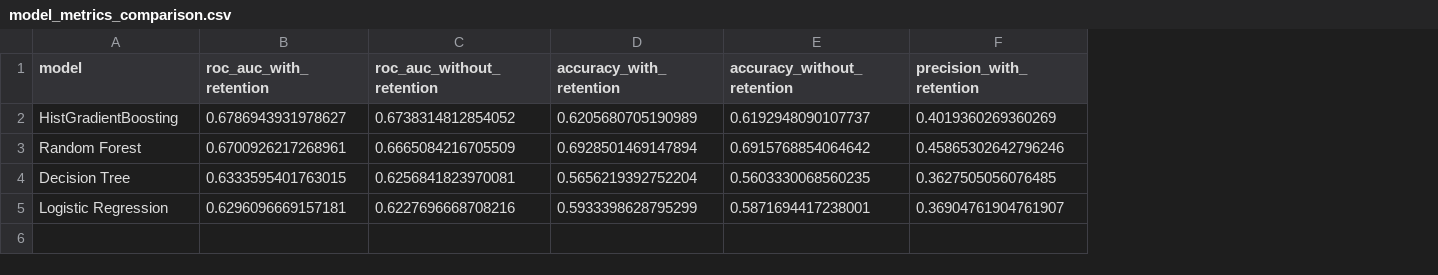
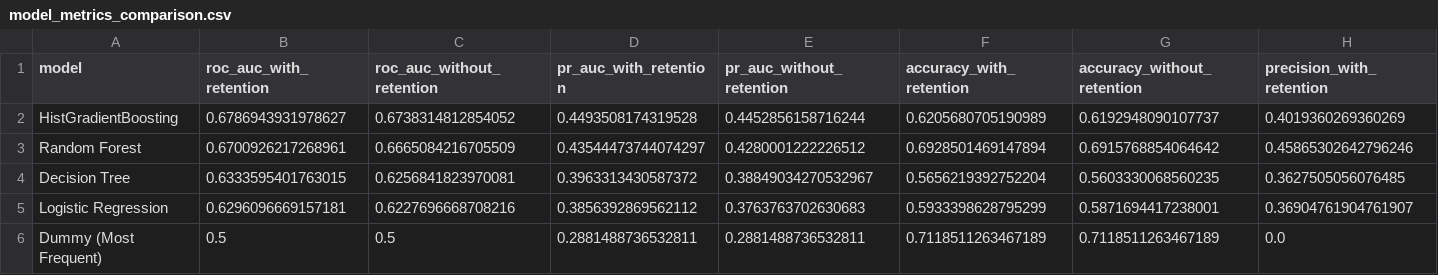
Before and after one commit to skn-2nd-churn-pred/skn-2nd-project-churnpred, a CSV file: artifacts/modeling/model_metrics_comparison.csv, drawn as a sheet; only a part is shown; rows hold the shown columns only; the diff names each change by its address in the sheet, - before the commit and + after, or states it on an @@ line.

```diff
--- a/artifacts/modeling/model_metrics_comparison.csv
+++ b/artifacts/modeling/model_metrics_comparison.csv
+column D (pr_auc_with_retention), rows 2-5: 0.4493508174319528 | 0.43544473744074297 | 0.3963313430587372 | 0.3856392869562112
+column E (pr_auc_without_retention), rows 2-5: 0.4452856158716244 | 0.4280001222226512 | 0.38849034270532967 | 0.3763763702630683
+row 6: Dummy (Most Frequent) | 0.5 | 0.5 | 0.2881488736532811 | 0.2881488736532811 | 0.7118511263467189 | 0.7118511263467189 | 0.0
```
Also changed, not shown: artifacts/modeling/model_metrics_long.csv, 10 other files.
